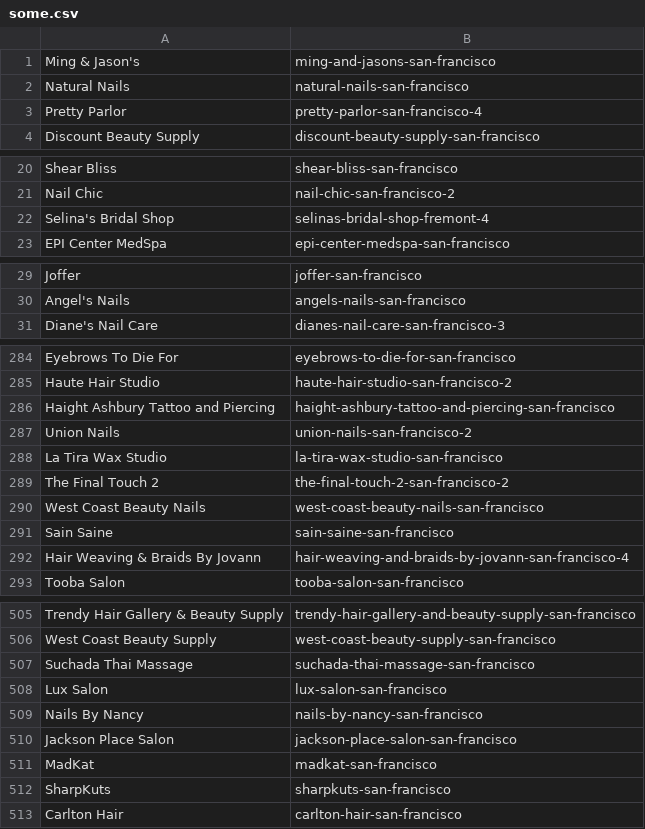
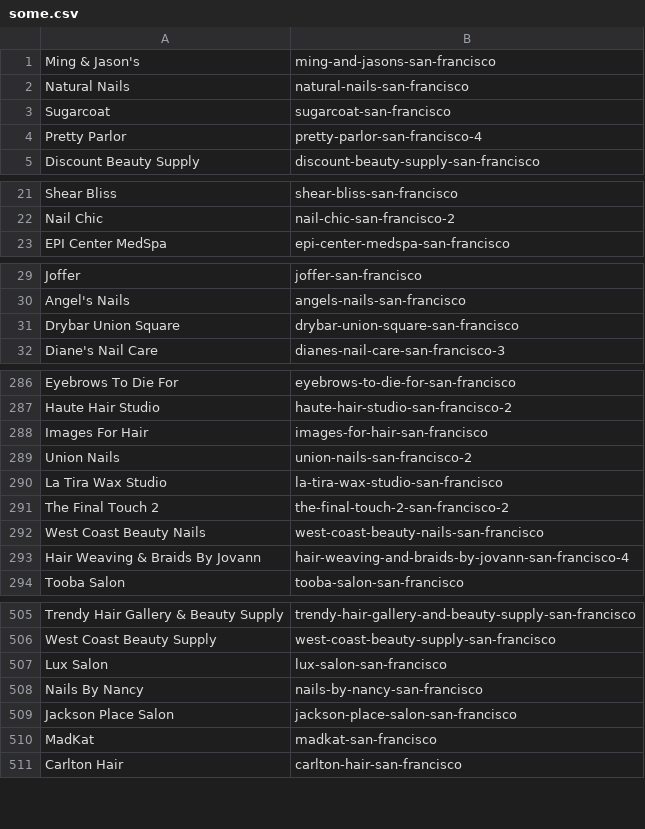
Before and after one commit to emilyallstot/proj1, a CSV file: some.csv, drawn as a sheet; only a part is shown, gaps mark what is left out; the diff covers the shown part only.

```diff
--- a/some.csv
+++ b/some.csv
@@ -2,2 +2,3 @@ Ming & Jason's,ming-and-jasons-san-francisco
 Natural Nails,natural-nails-san-francisco
+Sugarcoat,sugarcoat-san-francisco
 Pretty Parlor,pretty-parlor-san-francisco-4
@@ -21,3 +22,2 @@ Shear Bliss,shear-bliss-san-francisco
 Nail Chic,nail-chic-san-francisco-2
-Selina's Bridal Shop,selinas-bridal-shop-fremont-4
 EPI Center MedSpa,epi-center-medspa-san-francisco
@@ -30,2 +30,3 @@ Joffer,joffer-san-francisco
 Angel's Nails,angels-nails-san-francisco
+Drybar Union Square,drybar-union-square-san-francisco
 Diane's Nail Care,dianes-nail-care-san-francisco-3
@@ -285,3 +287,3 @@ Eyebrows To Die For,eyebrows-to-die-for-san-francisco
 Haute Hair Studio,haute-hair-studio-san-francisco-2
-Haight Ashbury Tattoo and Piercing,haight-ashbury-tattoo-and-piercing-san-francisco
+Images For Hair,images-for-hair-san-francisco
 Union Nails,union-nails-san-francisco-2
@@ -290,3 +292,2 @@ The Final Touch 2,the-final-touch-2-san-francisco-2
 West Coast Beauty Nails,west-coast-beauty-nails-san-francisco
-Sain Saine,sain-saine-san-francisco
 Hair Weaving & Braids By Jovann,hair-weaving-and-braids-by-jovann-san-francisco-4
@@ -506,3 +506,2 @@ Trendy Hair Gallery & Beauty Supply,trendy-hair-gallery-and-beauty-supply-san-fr
 West Coast Beauty Supply,west-coast-beauty-supply-san-francisco
-Suchada Thai Massage,suchada-thai-massage-san-francisco
 Lux Salon,lux-salon-san-francisco
@@ -511,3 +510,2 @@ Jackson Place Salon,jackson-place-salon-san-francisco
 MadKat,madkat-san-francisco
-SharpKuts,sharpkuts-san-francisco
 Carlton Hair,carlton-hair-san-francisco
```
Also changed, not shown: 2 added rows and 5 removed rows elsewhere in this file, 1 other file.
